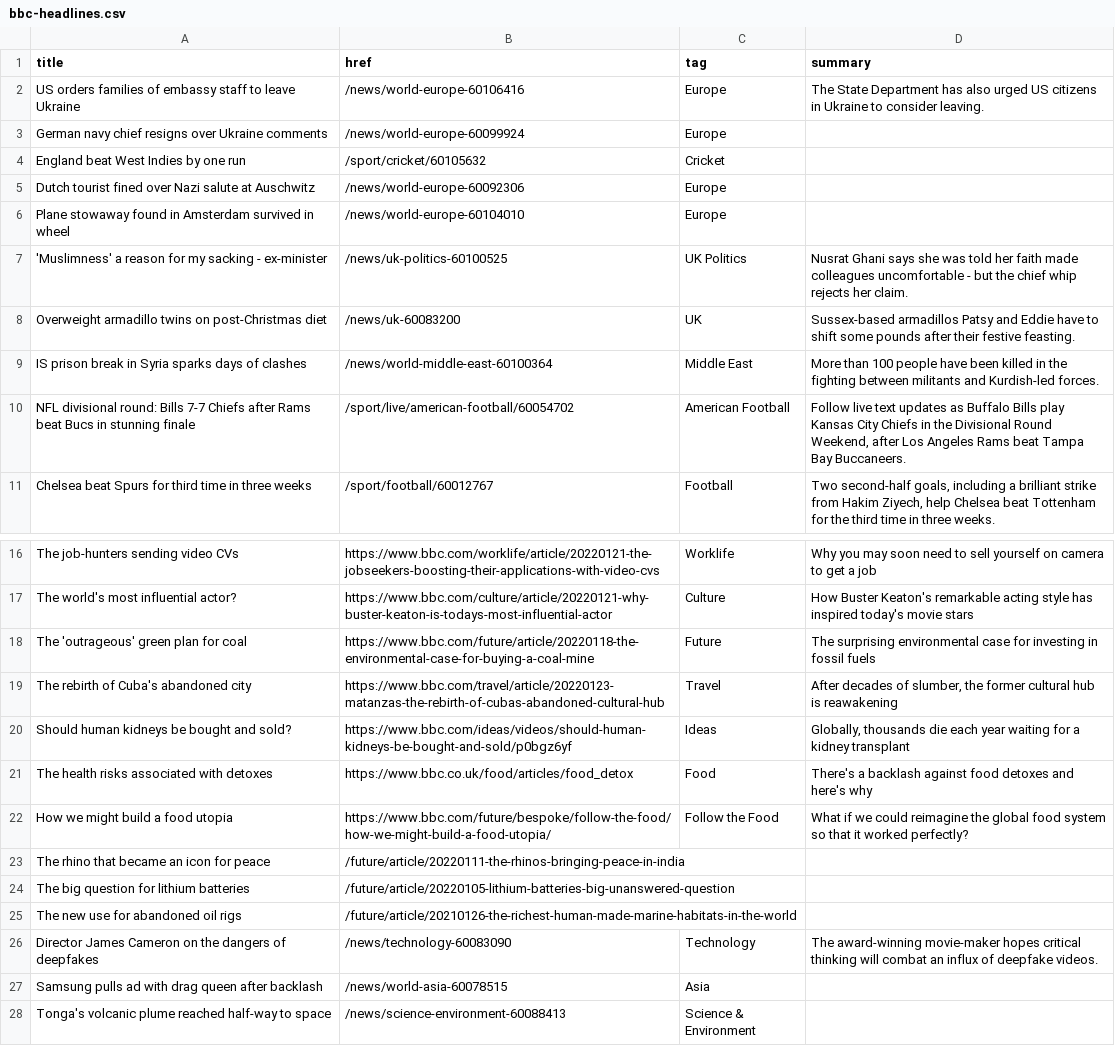
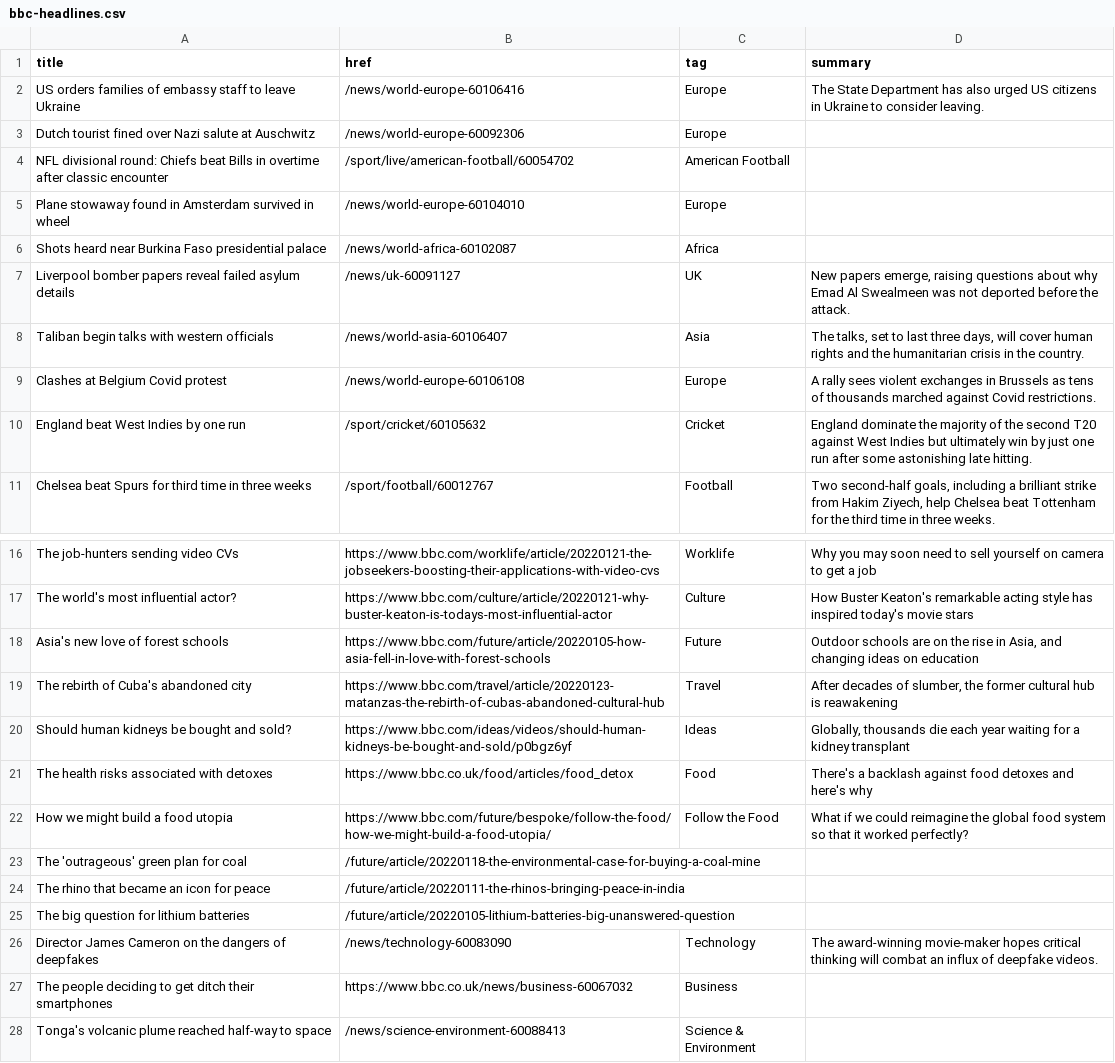
Before and after one commit to jsoma/autoscraper-changes, a CSV file: bbc-headlines.csv, drawn as a sheet; only a part is shown, gaps mark what is left out.

```diff
--- a/bbc-headlines.csv
+++ b/bbc-headlines.csv
@@ -2,10 +2,10 @@ title,href,tag,summary
 US orders families of embassy staff to leave Ukraine,/news/world-europe-60106416,Europe,The State Department has also urged US citizens in Ukraine to consider leaving.
-German navy chief resigns over Ukraine comments,/news/world-europe-60099924,Europe,
-England beat West Indies by one run,/sport/cricket/60105632,Cricket,
 Dutch tourist fined over Nazi salute at Auschwitz,/news/world-europe-60092306,Europe,
+NFL divisional round: Chiefs beat Bills in overtime after classic encounter,/sport/live/american-football/60054702,American Football,
 Plane stowaway found in Amsterdam survived in wheel,/news/world-europe-60104010,Europe,
-'Muslimness' a reason for my sacking - ex-minister,/news/uk-politics-60100525,UK Politics,Nusrat Ghani says she was told her faith made colleagues uncomfortable - but the chief whip rejects her claim.
-Overweight armadillo twins on post-Christmas diet,/news/uk-60083200,UK,Sussex-based armadillos Patsy and Eddie have to shift some pounds after their festive feasting.
-IS prison break in Syria sparks days of clashes,/news/world-middle-east-60100364,Middle East,More than 100 people have been killed in the fighting between militants and Kurdish-led forces.
-NFL divisional round: Bills 7-7 Chiefs after Rams beat Bucs in stunning finale,/sport/live/american-football/60054702,American Football,"Follow live text updates as Buffalo Bills play Kansas City Chiefs in the Divisional Round Weekend, after Los Angeles Rams beat Tampa Bay Buccaneers."
+Shots heard near Burkina Faso presidential palace,/news/world-africa-60102087,Africa,
+Liverpool bomber papers reveal failed asylum details,/news/uk-60091127,UK,"New papers emerge, raising questions about why Emad Al Swealmeen was not deported before the attack."
+Taliban begin talks with western officials,/news/world-asia-60106407,Asia,"The talks, set to last three days, will cover human rights and the humanitarian crisis in the country."
+Clashes at Belgium Covid protest,/news/world-europe-60106108,Europe,A rally sees violent exchanges in Brussels as tens of thousands marched against Covid restrictions.
+England beat West Indies by one run,/sport/cricket/60105632,Cricket,England dominate the majority of the second T20 against West Indies but ultimately win by just one run after some astonishing late hitting.
 Chelsea beat Spurs for third time in three weeks,/sport/football/60012767,Football,"Two second-half goals, including a brilliant strike from Hakim Ziyech, help Chelsea beat Tottenham for the third time in three weeks."
@@ -17,3 +17,3 @@ The job-hunters sending video CVs,https://www.bbc.com/worklife/article/20220121-
 The world's most influential actor?,https://www.bbc.com/culture/article/20220121-why-buster-keaton-is-todays-most-influential-actor,Culture,How Buster Keaton's remarkable acting style has inspired today's movie stars
-The 'outrageous' green plan for coal,https://www.bbc.com/future/article/20220118-the-environmental-case-for-buying-a-coal-mine,Future,The surprising environmental case for investing in fossil fuels
+Asia's new love of forest schools,https://www.bbc.com/future/article/20220105-how-asia-fell-in-love-with-forest-schools,Future,"Outdoor schools are on the rise in Asia, and changing ideas on education"
 The rebirth of Cuba's abandoned city,https://www.bbc.com/travel/article/20220123-matanzas-the-rebirth-of-cubas-abandoned-cultural-hub,Travel,"After decades of slumber, the former cultural hub is reawakening"
@@ -22,7 +22,7 @@ The health risks associated with detoxes,https://www.bbc.co.uk/food/articles/foo
 How we might build a food utopia,https://www.bbc.com/future/bespoke/follow-the-food/how-we-might-build-a-food-utopia/,Follow the Food,What if we could reimagine the global food system so that it worked perfectly?
+The 'outrageous' green plan for coal,/future/article/20220118-the-environmental-case-for-buying-a-coal-mine,,
 The rhino that became an icon for peace,/future/article/20220111-the-rhinos-bringing-peace-in-india,,
 The big question for lithium batteries,/future/article/20220105-lithium-batteries-big-unanswered-question,,
-The new use for abandoned oil rigs,/future/article/20210126-the-richest-human-made-marine-habitats-in-the-world,,
 Director James Cameron on the dangers of deepfakes,/news/technology-60083090,Technology,The award-winning movie-maker hopes critical thinking will combat an influx of deepfake videos.
-Samsung pulls ad with drag queen after backlash,/news/world-asia-60078515,Asia,
+The people deciding to get ditch their smartphones,https://www.bbc.co.uk/news/business-60067032,Business,
 Tonga's volcanic plume reached half-way to space,/news/science-environment-60088413,Science & Environment,
```
